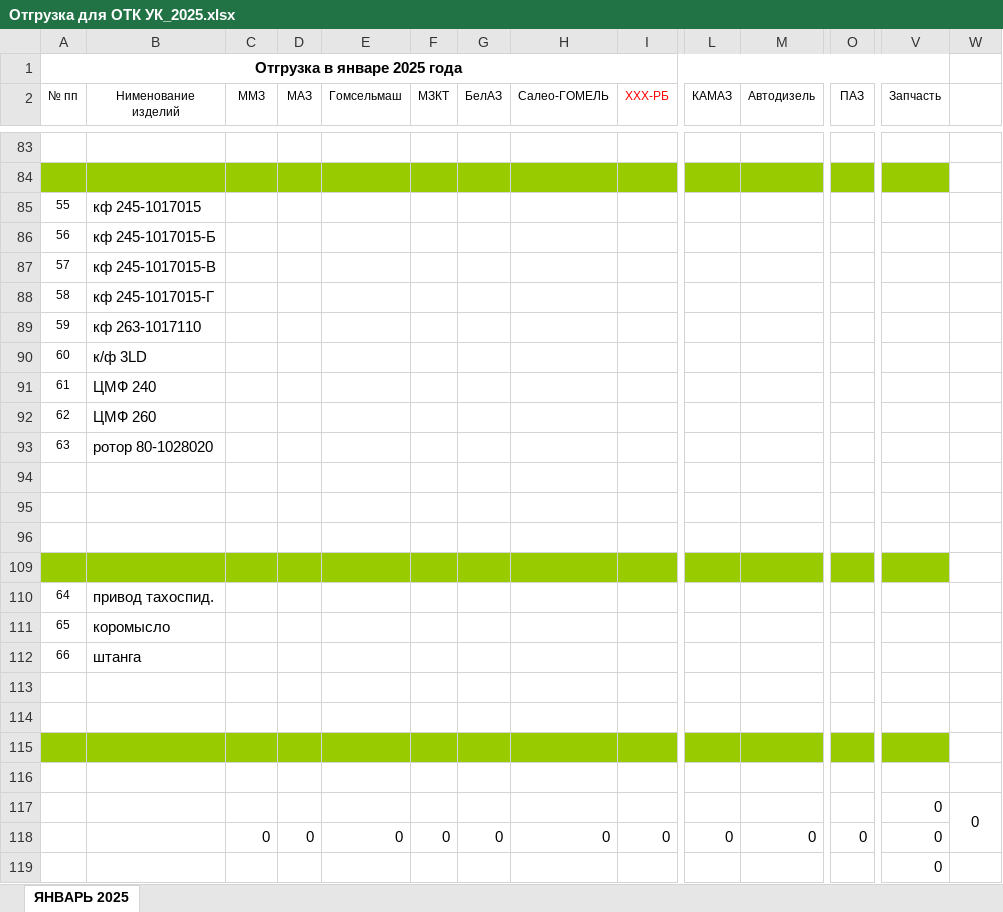
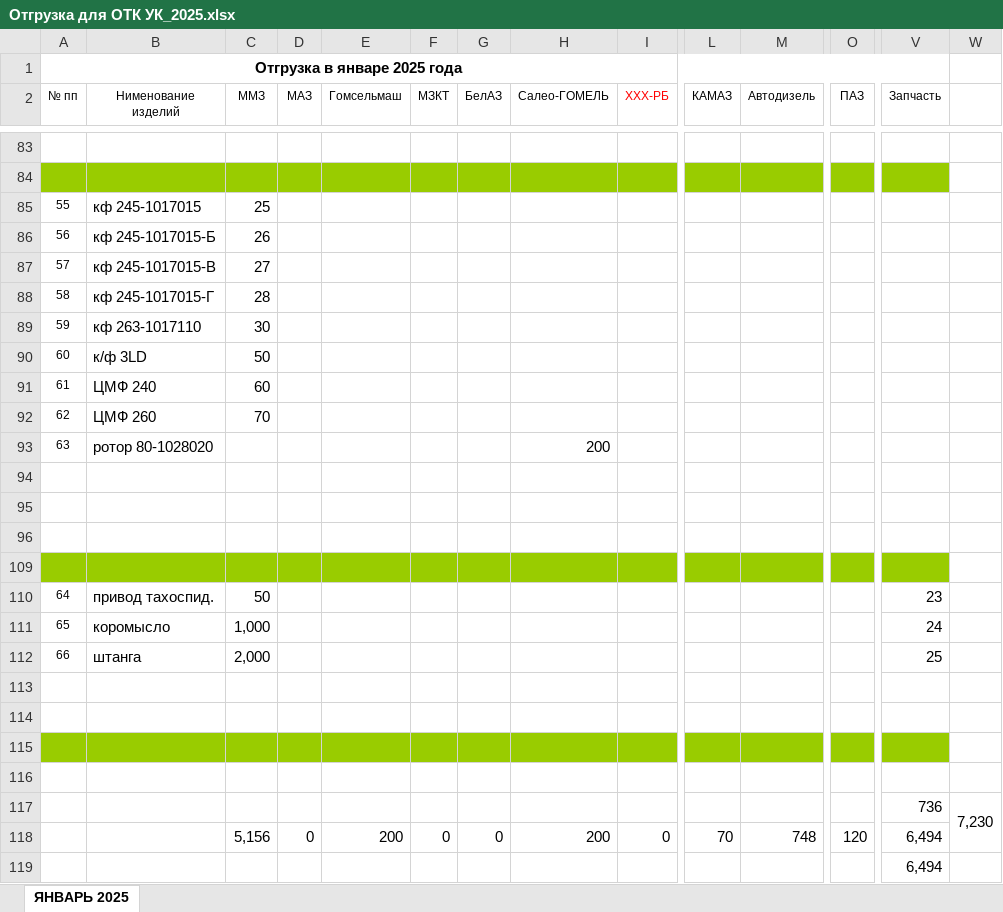
Before and after one commit to IgorVimbor/JobProjects, an Excel workbook: Копирование_отгрузки/Временная_папка/Отгрузка для ОТК УК_2025.xlsx, sheet ЯНВАРЬ 2025, drawn as a sheet; only a part is shown, gaps mark what is left out; values as stored, in another font and other column widths than the file's, no borders; removed rows and columns are numbered as before the commit, all else as after; rows hold the shown columns only; the diff covers the shown part only; the diff names each change by its address in the sheet, - before the commit and + after, or states it on an @@ line.

```diff
--- a/Копирование_отгрузки/Временная_папка/Отгрузка для ОТК УК_2025.xlsx (sheet ЯНВАРЬ 2025)
+++ b/Копирование_отгрузки/Временная_папка/Отгрузка для ОТК УК_2025.xlsx (sheet ЯНВАРЬ 2025)
-C85 (ММЗ): (empty)
+C85 (ММЗ): 25
-C86 (ММЗ): (empty)
+C86 (ММЗ): 26
-C87 (ММЗ): (empty)
+C87 (ММЗ): 27
-C88 (ММЗ): (empty)
+C88 (ММЗ): 28
-C89 (ММЗ): (empty)
+C89 (ММЗ): 30
-C90 (ММЗ): (empty)
+C90 (ММЗ): 50
-C91 (ММЗ): (empty)
+C91 (ММЗ): 60
-C92 (ММЗ): (empty)
+C92 (ММЗ): 70
-H93 (Салео-ГОМЕЛЬ): (empty)
+H93 (Салео-ГОМЕЛЬ): 200
-C110 (ММЗ): (empty)
+C110 (ММЗ): 50
-V110 (Запчасть): (empty)
+V110 (Запчасть): 23
-C111 (ММЗ): (empty)
+C111 (ММЗ): 1,000
-V111 (Запчасть): (empty)
+V111 (Запчасть): 24
-C112 (ММЗ): (empty)
+C112 (ММЗ): 2,000
-V112 (Запчасть): (empty)
+V112 (Запчасть): 25
-row 117:  |  |  |  |  |  |  |  |  |  |  |  | 0 | 0
+row 117:  |  |  |  |  |  |  |  |  |  |  |  | 736 | 7,230
-C118 (ММЗ): 0
+C118 (ММЗ): 5,156
-E118 (Гомсельмаш): 0
+E118 (Гомсельмаш): 200
-H118 (Салео-ГОМЕЛЬ): 0
+H118 (Салео-ГОМЕЛЬ): 200
-L118 (КАМАЗ): 0
+L118 (КАМАЗ): 70
-M118 (Автодизель): 0
+M118 (Автодизель): 748
-O118 (ПАЗ): 0
+O118 (ПАЗ): 120
-V118:V119 (Запчасть): 0
+V118:V119 (Запчасть): 6,494
```
Also changed, not shown: 59 edited cells elsewhere in this sheet, Копирование_отгрузки/Временная_папка/ОТГРУЗКА+ГАРАНТИЙНЫЙ ПАРК_2025_текущий год.xlsx, Копирование_отгрузки/Временная_папка/Отчет по дефектности БЗА_2025_текущий месяц.xlsx, 12 other files.
